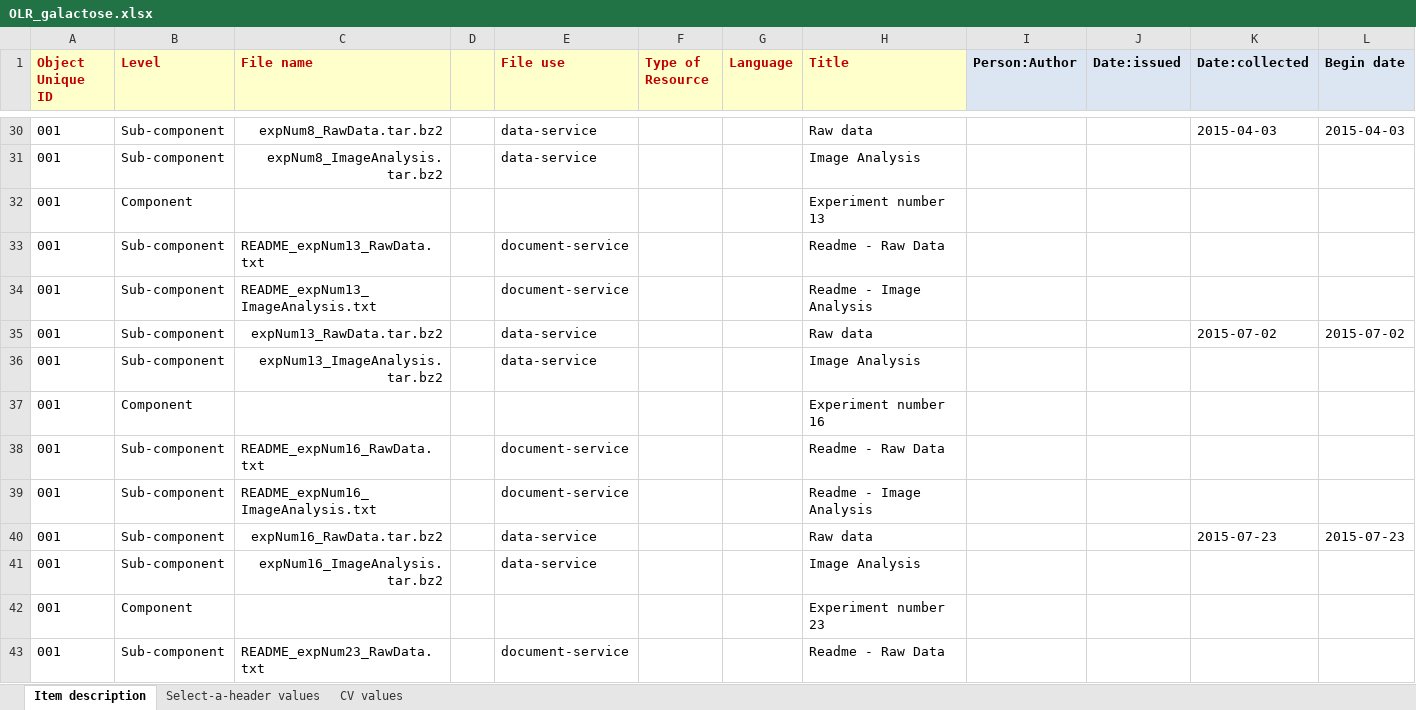
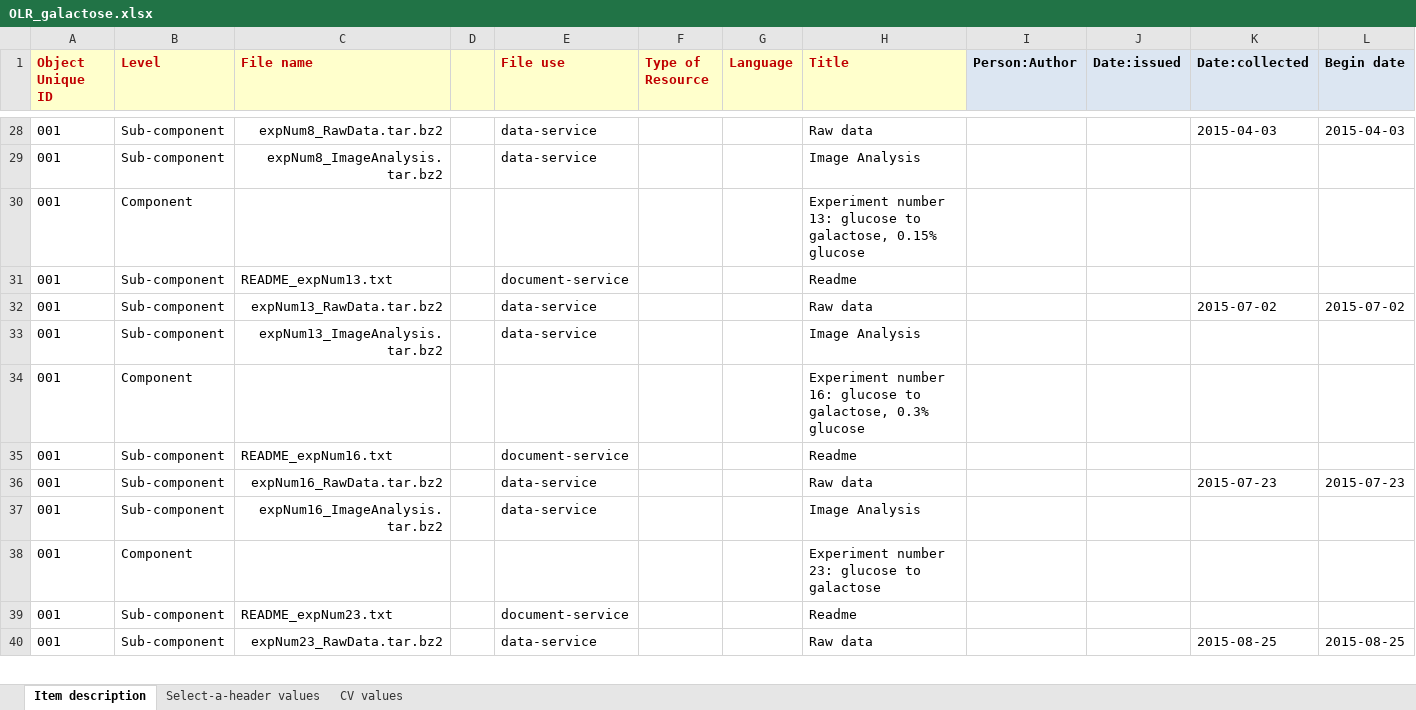
Before and after one commit to remerjohnson/historical-domm, an Excel workbook: galactose/OLR/OLR_galactose.xlsx, sheet Item description, drawn as a sheet; only a part is shown, gaps mark what is left out; the shorter side is filled out with more unchanged rows; values as stored, in another font and other column widths than the file's, no borders; removed rows and columns are numbered as before the commit, all else as after; rows hold the shown columns only; the diff covers the shown part only; the diff names each change by its address in the sheet, - before the commit and + after, or states it on an @@ line.

```diff
--- a/galactose/OLR/OLR_galactose.xlsx (sheet Item description)
+++ b/galactose/OLR/OLR_galactose.xlsx (sheet Item description)
-H30 (Title): Experiment number 13
+H30 (Title): Experiment number 13: glucose to galactose, 0.15% glucose
-C31 (File name): README_expNum13_RawData.txt
+C31 (File name): README_expNum13.txt
-H31 (Title): Readme - Raw Data
+H31 (Title): Readme
-row 34: 001 | Sub-component | README_expNum13_ImageAnalysis.txt |  | document-service |  |  | Readme - Image Analysis
-H34 (Title): Experiment number 16
+H34 (Title): Experiment number 16: glucose to galactose, 0.3% glucose
-C35 (File name): README_expNum16_RawData.txt
+C35 (File name): README_expNum16.txt
-H35 (Title): Readme - Raw Data
+H35 (Title): Readme
-row 39: 001 | Sub-component | README_expNum16_ImageAnalysis.txt |  | document-service |  |  | Readme - Image Analysis
-H38 (Title): Experiment number 23
+H38 (Title): Experiment number 23: glucose to galactose
-C39 (File name): README_expNum23_RawData.txt
+C39 (File name): README_expNum23.txt
-H39 (Title): Readme - Raw Data
+H39 (Title): Readme
```
Also changed, not shown: 3 added rows, 8 removed rows, 24 edited cells and cell formats elsewhere in this sheet, 1 other file.
